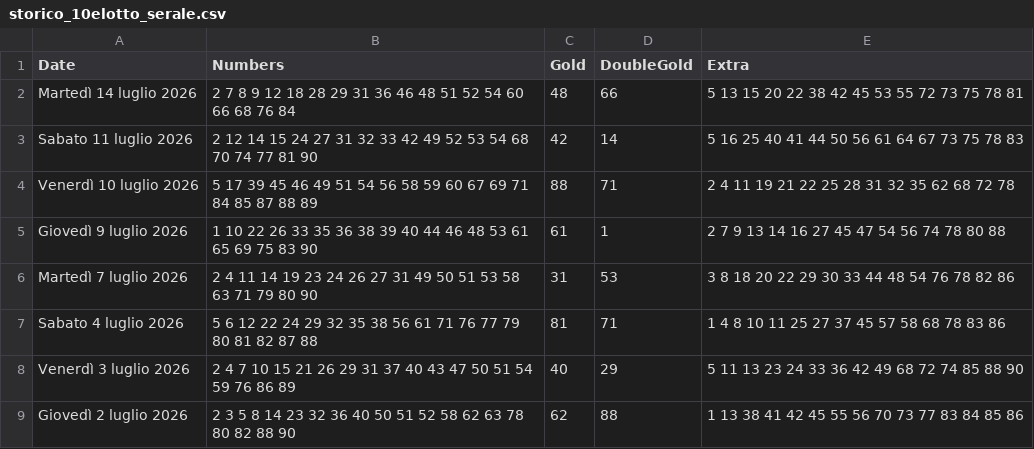
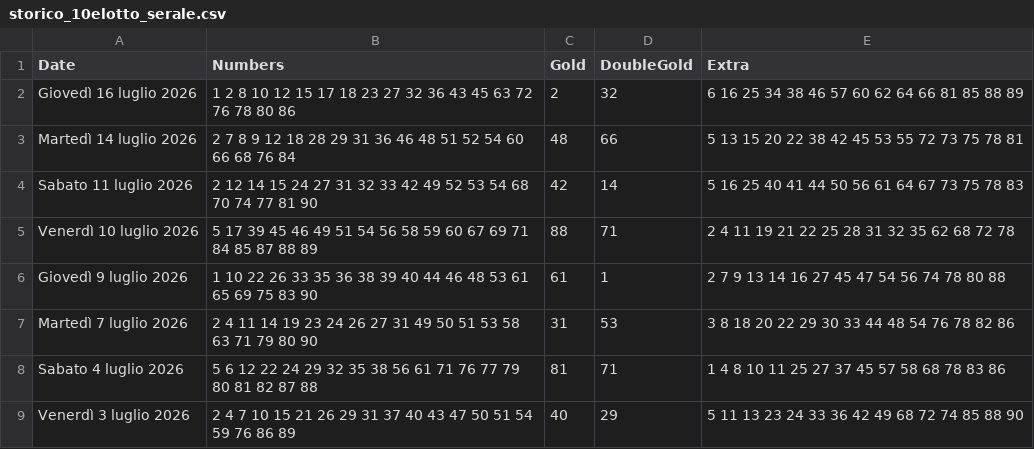
Before and after one commit to ilCamillo/lotto-serale-data, a CSV file: storico_10elotto_serale.csv, drawn as a sheet; only a part is shown; the shorter side is filled out with more unchanged rows; the diff names each change by its address in the sheet, - before the commit and + after, or states it on an @@ line.

```diff
--- a/storico_10elotto_serale.csv
+++ b/storico_10elotto_serale.csv
+row 2: Giovedì 16 luglio 2026 | 1 2 8 10 12 15 17 18 23 27 32 36 43 45 63 72 76 78 80 86 | 2 | 32 | 6 16 25 34 38 46 57 60 62 64 66 81 85 88 89
```
Also changed, not shown: 1 other file.
